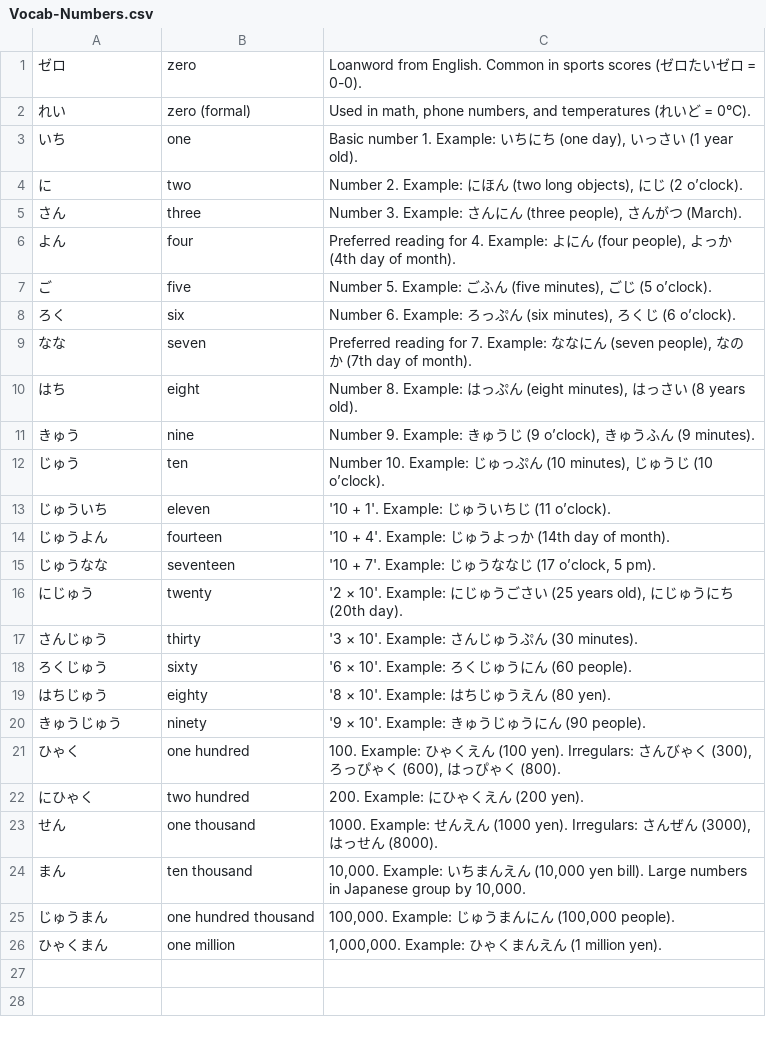
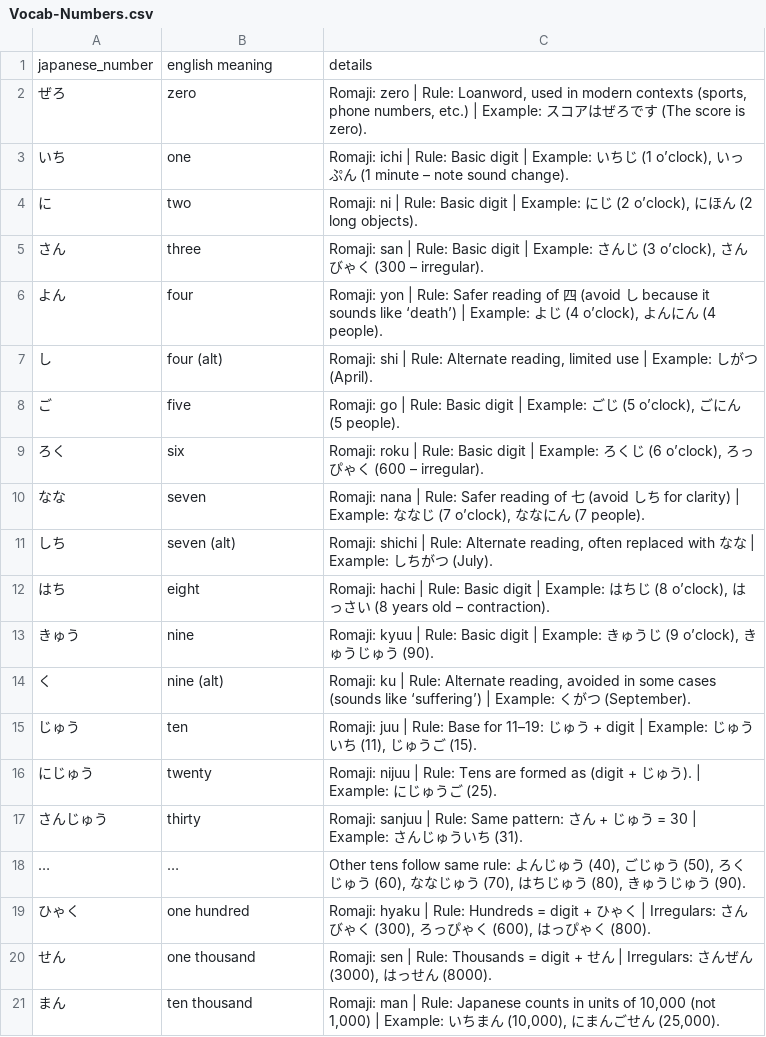
Before and after one commit to ishafayetul/N5-Vocab-Japanese, a CSV file: load_vocab_decks/Vocab-Numbers.csv, drawn as a sheet.

Commit message:
questions updated

```diff
--- a/load_vocab_decks/Vocab-Numbers.csv
+++ b/load_vocab_decks/Vocab-Numbers.csv
@@ -1,26 +1,21 @@
-ゼロ,zero,"Loanword from English. Common in sports scores (ゼロたいゼロ = 0-0)."
-れい,zero (formal),"Used in math, phone numbers, and temperatures (れいど = 0°C)."
-いち,one,"Basic number 1. Example: いちにち (one day), いっさい (1 year old)."
-に,two,"Number 2. Example: にほん (two long objects), にじ (2 o’clock)."
-さん,three,"Number 3. Example: さんにん (three people), さんがつ (March)."
-よん,four,"Preferred reading for 4. Example: よにん (four people), よっか (4th day of month)."
-ご,five,"Number 5. Example: ごふん (five minutes), ごじ (5 o’clock)."
-ろく,six,"Number 6. Example: ろっぷん (six minutes), ろくじ (6 o’clock)."
-なな,seven,"Preferred reading for 7. Example: ななにん (seven people), なのか (7th day of month)."
-はち,eight,"Number 8. Example: はっぷん (eight minutes), はっさい (8 years old)."
-きゅう,nine,"Number 9. Example: きゅうじ (9 o’clock), きゅうふん (9 minutes)."
-じゅう,ten,"Number 10. Example: じゅっぷん (10 minutes), じゅうじ (10 o’clock)."
-じゅういち,eleven,"'10 + 1'. Example: じゅういちじ (11 o’clock)."
-じゅうよん,fourteen,"'10 + 4'. Example: じゅうよっか (14th day of month)."
-じゅうなな,seventeen,"'10 + 7'. Example: じゅうななじ (17 o’clock, 5 pm)."
-にじゅう,twenty,"'2 × 10'. Example: にじゅうごさい (25 years old), にじゅうにち (20th day)."
-さんじゅう,thirty,"'3 × 10'. Example: さんじゅうぷん (30 minutes)."
-ろくじゅう,sixty,"'6 × 10'. Example: ろくじゅうにん (60 people)."
-はちじゅう,eighty,"'8 × 10'. Example: はちじゅうえん (80 yen)."
-きゅうじゅう,ninety,"'9 × 10'. Example: きゅうじゅうにん (90 people)."
-ひゃく,one hundred,"100. Example: ひゃくえん (100 yen). Irregulars: さんびゃく (300), ろっぴゃく (600), はっぴゃく (800)."
-にひゃく,two hundred,"200. Example: にひゃくえん (200 yen)."
-せん,one thousand,"1000. Example: せんえん (1000 yen). Irregulars: さんぜん (3000), はっせん (8000)."
-まん,ten thousand,"10,000. Example: いちまんえん (10,000 yen bill). Large numbers in Japanese group by 10,000."
-じゅうまん,one hundred thousand,"100,000. Example: じゅうまんにん (100,000 people)."
-ひゃくまん,one million,"1,000,000. Example: ひゃくまんえん (1 million yen)."
+japanese_number,english meaning,details
+ぜろ,zero,"Romaji: zero | Rule: Loanword, used in modern contexts (sports, phone numbers, etc.) | Example: スコアはぜろです (The score is zero)."
+いち,one,"Romaji: ichi | Rule: Basic digit | Example: いちじ (1 o’clock), いっぷん (1 minute – note sound change)."
+に,two,"Romaji: ni | Rule: Basic digit | Example: にじ (2 o’clock), にほん (2 long objects)."
+さん,three,"Romaji: san | Rule: Basic digit | Example: さんじ (3 o’clock), さんびゃく (300 – irregular)."
+よん,four,"Romaji: yon | Rule: Safer reading of 四 (avoid し because it sounds like ‘death’) | Example: よじ (4 o’clock), よんにん (4 people)."
+し,four (alt),"Romaji: shi | Rule: Alternate reading, limited use | Example: しがつ (April)."
+ご,five,"Romaji: go | Rule: Basic digit | Example: ごじ (5 o’clock), ごにん (5 people)."
+ろく,six,"Romaji: roku | Rule: Basic digit | Example: ろくじ (6 o’clock), ろっぴゃく (600 – irregular)."
+なな,seven,"Romaji: nana | Rule: Safer reading of 七 (avoid しち for clarity) | Example: ななじ (7 o’clock), ななにん (7 people)."
+しち,seven (alt),"Romaji: shichi | Rule: Alternate reading, often replaced with なな | Example: しちがつ (July)."
+はち,eight,"Romaji: hachi | Rule: Basic digit | Example: はちじ (8 o’clock), はっさい (8 years old – contraction)."
+きゅう,nine,"Romaji: kyuu | Rule: Basic digit | Example: きゅうじ (9 o’clock), きゅうじゅう (90)."
+く,nine (alt),"Romaji: ku | Rule: Alternate reading, avoided in some cases (sounds like ‘suffering’) | Example: くがつ (September)."
+じゅう,ten,"Romaji: juu | Rule: Base for 11–19: じゅう + digit | Example: じゅういち (11), じゅうご (15)."
+にじゅう,twenty,"Romaji: nijuu | Rule: Tens are formed as (digit + じゅう). | Example: にじゅうご (25)."
+さんじゅう,thirty,"Romaji: sanjuu | Rule: Same pattern: さん + じゅう = 30 | Example: さんじゅういち (31)."
+…,"…","Other tens follow same rule: よんじゅう (40), ごじゅう (50), ろくじゅう (60), ななじゅう (70), はちじゅう (80), きゅうじゅう (90)."
+ひゃく,one hundred,"Romaji: hyaku | Rule: Hundreds = digit + ひゃく | Irregulars: さんびゃく (300), ろっぴゃく (600), はっぴゃく (800)."
+せん,one thousand,"Romaji: sen | Rule: Thousands = digit + せん | Irregulars: さんぜん (3000), はっせん (8000)."
+まん,ten thousand,"Romaji: man | Rule: Japanese counts in units of 10,000 (not 1,000) | Example: いちまん (10,000), にまんごせん (25,000)."
```
